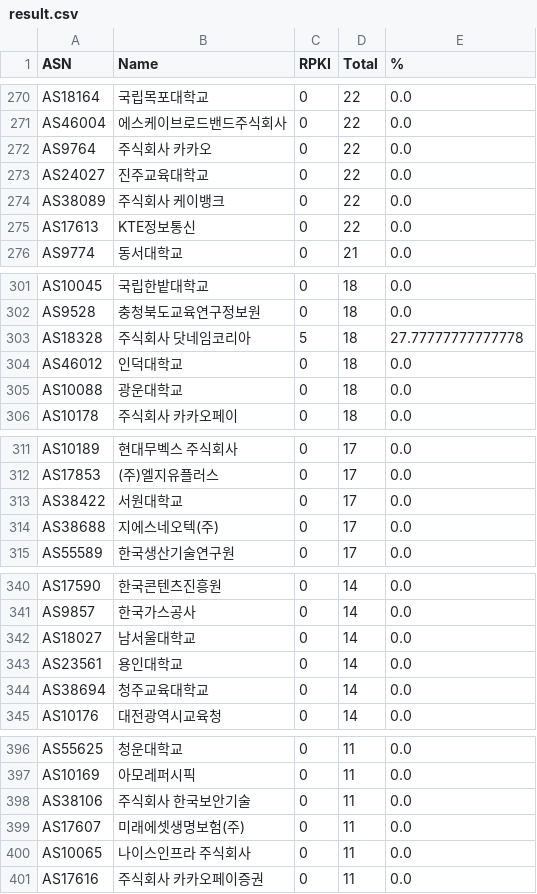
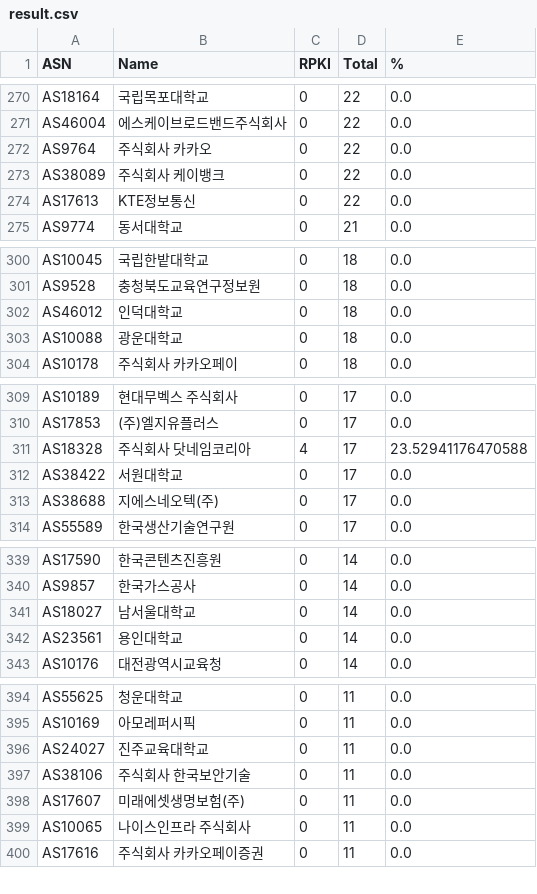
Before and after one commit to dxdxdt/rpki-tracker-kr, a CSV file: result.csv, drawn as a sheet; only a part is shown, gaps mark what is left out; the diff covers the shown part only.

```diff
--- a/result.csv
+++ b/result.csv
@@ -272,3 +272,2 @@ AS46004,에스케이브로드밴드주식회사,0,22,0.0
 AS9764,주식회사 카카오,0,22,0.0
-AS24027,진주교육대학교,0,22,0.0
 AS38089,주식회사 케이뱅크,0,22,0.0
@@ -302,3 +301,2 @@ AS10045,국립한밭대학교,0,18,0.0
 AS9528,충청북도교육연구정보원,0,18,0.0
-AS18328,주식회사 닷네임코리아,5,18,27.77777777777778
 AS46012,인덕대학교,0,18,0.0
@@ -312,2 +310,3 @@ AS10189,현대무벡스 주식회사,0,17,0.0
 AS17853,(주)엘지유플러스,0,17,0.0
+AS18328,주식회사 닷네임코리아,4,17,23.52941176470588
 AS38422,서원대학교,0,17,0.0
@@ -343,3 +342,2 @@ AS18027,남서울대학교,0,14,0.0
 AS23561,용인대학교,0,14,0.0
-AS38694,청주교육대학교,0,14,0.0
 AS10176,대전광역시교육청,0,14,0.0
@@ -397,2 +395,3 @@ AS55625,청운대학교,0,11,0.0
 AS10169,아모레퍼시픽,0,11,0.0
+AS24027,진주교육대학교,0,11,0.0
 AS38106,주식회사 한국보안기술,0,11,0.0
```
Also changed, not shown: 7 added rows, 6 removed rows and 11 edited cells elsewhere in this file, 9 other files.
